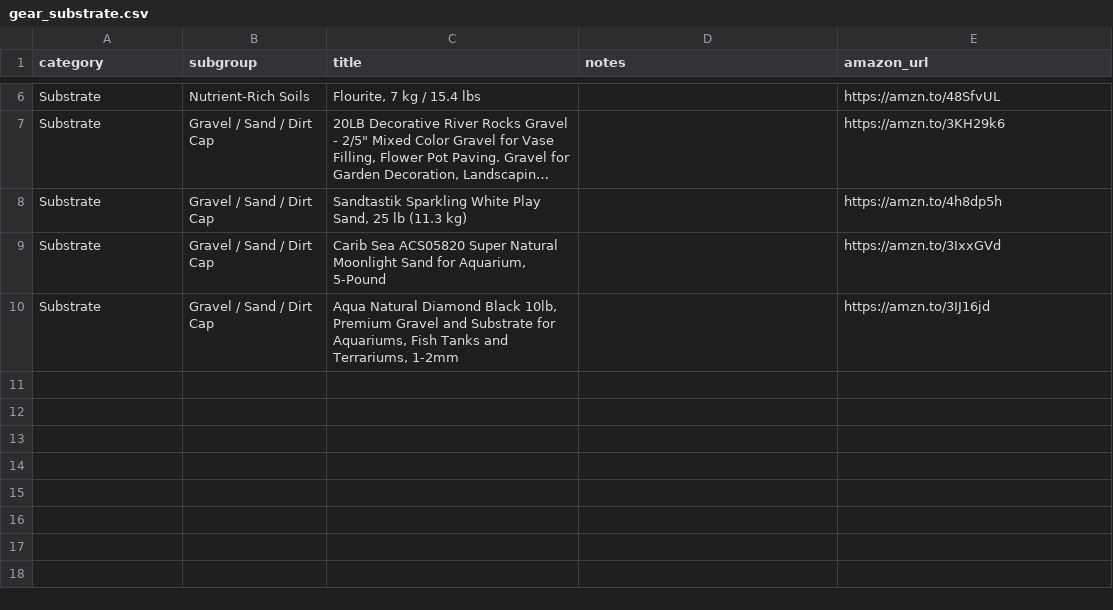
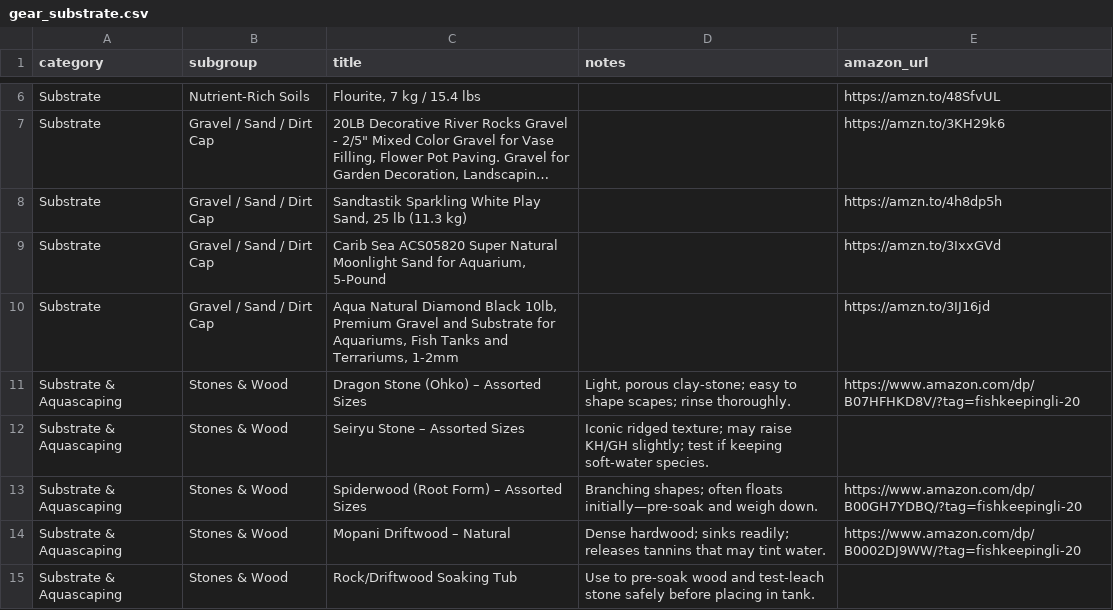
Before and after one commit to cxchajon/website-fish-keeper, a CSV file: data/gear_substrate.csv, drawn as a sheet; only a part is shown, gaps mark what is left out; long unchanged cells end in …; the diff names each change by its address in the sheet, - before the commit and + after, or states it on an @@ line.

Commit message:
feat(gear): add stones & wood decor subgroup

```diff
--- a/data/gear_substrate.csv
+++ b/data/gear_substrate.csv
+row 11: Substrate & Aquascaping | Stones & Wood | Dragon Stone (Ohko) – Assorted Sizes | Light, porous clay-stone; easy to shape scapes; rinse thoroughly. | https://www.amazon.com/dp/B07HFHKD8V/?tag=fishkeepingli-20
+row 12: Substrate & Aquascaping | Stones & Wood | Seiryu Stone – Assorted Sizes | Iconic ridged texture; may raise KH/GH slightly; test if keeping soft-water species.
+row 13: Substrate & Aquascaping | Stones & Wood | Spiderwood (Root Form) – Assorted Sizes | Branching shapes; often floats initially—pre-soak and weigh down. | https://www.amazon.com/dp/B00GH7YDBQ/?tag=fishkeepingli-20
+row 14: Substrate & Aquascaping | Stones & Wood | Mopani Driftwood – Natural | Dense hardwood; sinks readily; releases tannins that may tint water. | https://www.amazon.com/dp/B0002DJ9WW/?tag=fishkeepingli-20
+row 15: Substrate & Aquascaping | Stones & Wood | Rock/Driftwood Soaking Tub | Use to pre-soak wood and test-leach stone safely before placing in tank.
```
Also changed, not shown: 2 other files.
